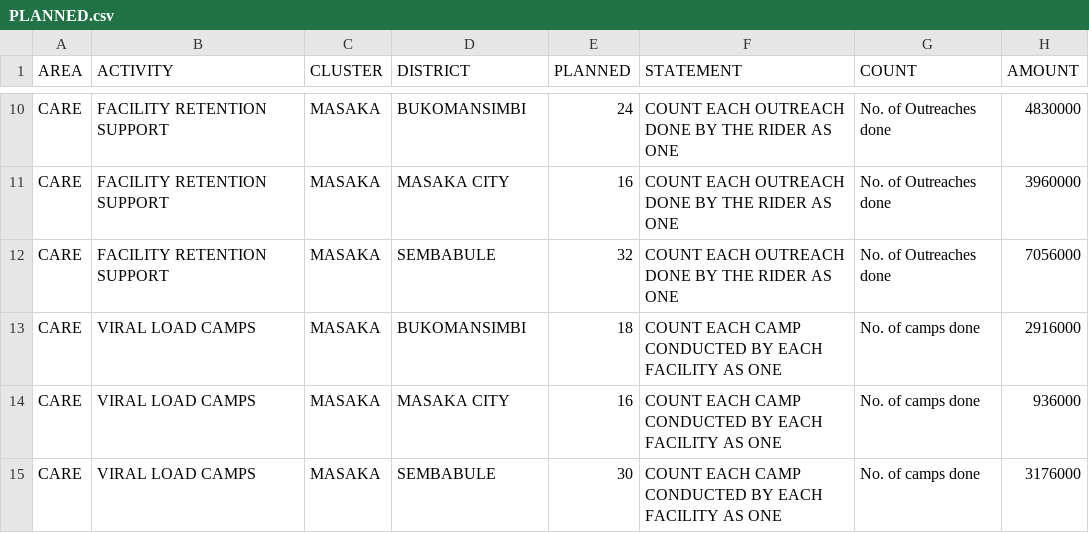
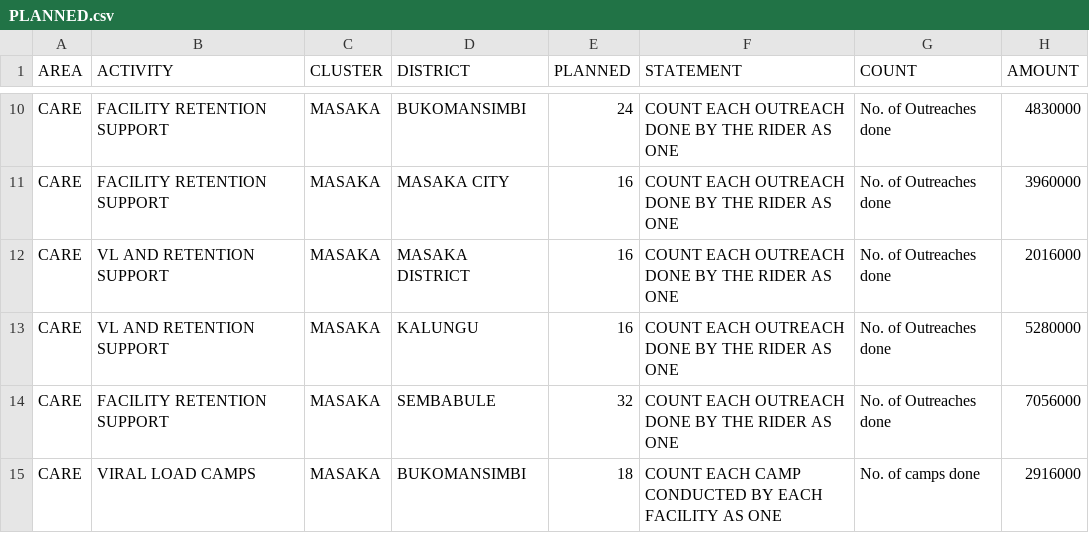
Before and after one commit to dluminsa/ACTIVITIES, a CSV file: PLANNED.csv, drawn as a sheet; only a part is shown, gaps mark what is left out; the shorter side is filled out with more unchanged rows.

Commit message:
Update PLANNED.csv

```diff
--- a/PLANNED.csv
+++ b/PLANNED.csv
@@ -11,2 +11,4 @@ CARE,FACILITY RETENTION SUPPORT,MASAKA,BUKOMANSIMBI,24,COUNT EACH OUTREACH DONE
 CARE,FACILITY RETENTION SUPPORT,MASAKA,MASAKA CITY,16,COUNT EACH OUTREACH DONE BY THE RIDER AS ONE,No. of Outreaches done,3960000
+CARE,VL AND RETENTION SUPPORT,MASAKA,MASAKA DISTRICT,16,COUNT EACH OUTREACH DONE BY THE RIDER AS ONE,No. of Outreaches done,2016000
+CARE,VL AND RETENTION SUPPORT,MASAKA,KALUNGU,16,COUNT EACH OUTREACH DONE BY THE RIDER AS ONE,No. of Outreaches done,5280000
 CARE,FACILITY RETENTION SUPPORT,MASAKA,SEMBABULE,32,COUNT EACH OUTREACH DONE BY THE RIDER AS ONE,No. of Outreaches done,7056000
```
